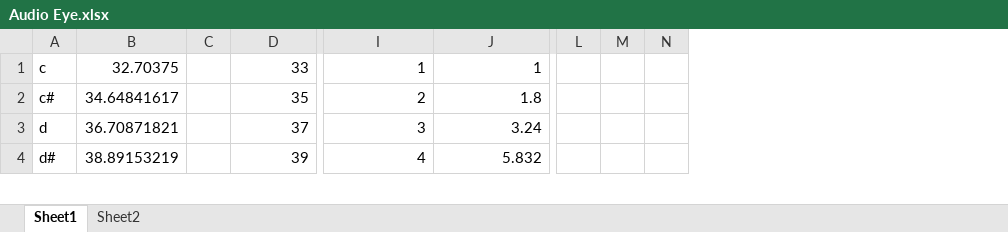
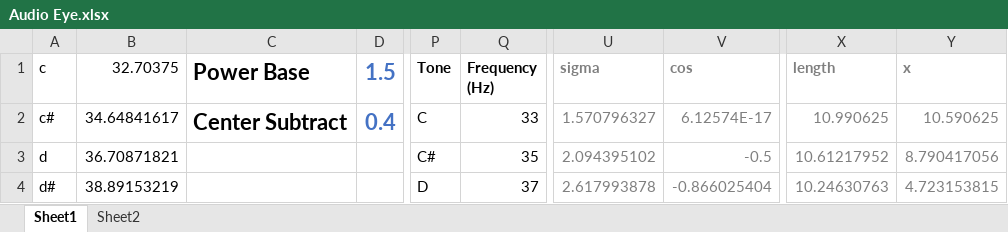
Before and after one commit to mth128/AudioEye, an Excel workbook: Resources/Audio Eye.xlsx, sheet Sheet1, drawn as a sheet; only a part is shown, gaps mark what is left out; values as stored, in another font and other column widths than the file's, no borders; charts and pictures not drawn; removed rows and columns are numbered as before the commit, all else as after; the diff covers the shown part only; the diff names each change by its address in the sheet, - before the commit and + after, or states it on an @@ line.

Commit message:
Cleaned up excel file and started with documentation.

```diff
--- a/Resources/Audio Eye.xlsx (sheet Sheet1)
+++ b/Resources/Audio Eye.xlsx (sheet Sheet1)
-column C, empty
+column C (Power Base), row 2: Center Subtract
+column D (1.5), row 2: 0.4
+column P (Tone), rows 2-4: C | C# | D
-column L, empty
-column M, empty
-column N, empty
+column X (length), rows 2-4: 10.990625 | 10.61217952 | 10.24630763
+column Y (x), rows 2-4: 10.590625 | 8.790417056 | 4.723153815
-Q1: 33
+Q1: Frequency (Hz)
-Q1 bold: off
+Q1 bold: on
-U1: 1
+U1: sigma
-U1:V4 text colour: black
+U1:V4 text colour: #7F7F7F
-U1:V1 bold: off
+U1:V1 bold: on
-V1: 1
+V1: cos
-Q2 (Frequency (Hz)): 35
+Q2 (Frequency (Hz)): 33
-U2 (sigma): 2
+U2 (sigma): 1.570796327
-V2 (cos): 1.8
+V2 (cos): 6.12574E-17
-Q3 (Frequency (Hz)): 37
+Q3 (Frequency (Hz)): 35
-U3 (sigma): 3
+U3 (sigma): 2.094395102
-V3 (cos): 3.24
+V3 (cos): -0.5
-Q4 (Frequency (Hz)): 39
+Q4 (Frequency (Hz)): 37
-U4 (sigma): 4
+U4 (sigma): 2.617993878
-V4 (cos): 5.832
+V4 (cos): -0.866025404
```
Also changed, not shown: 3 added rows, 12 added columns, 1 removed column, 499 edited cells and cell formats elsewhere in this sheet, formulas that keep their value, charts or pictures, 2 other files.
